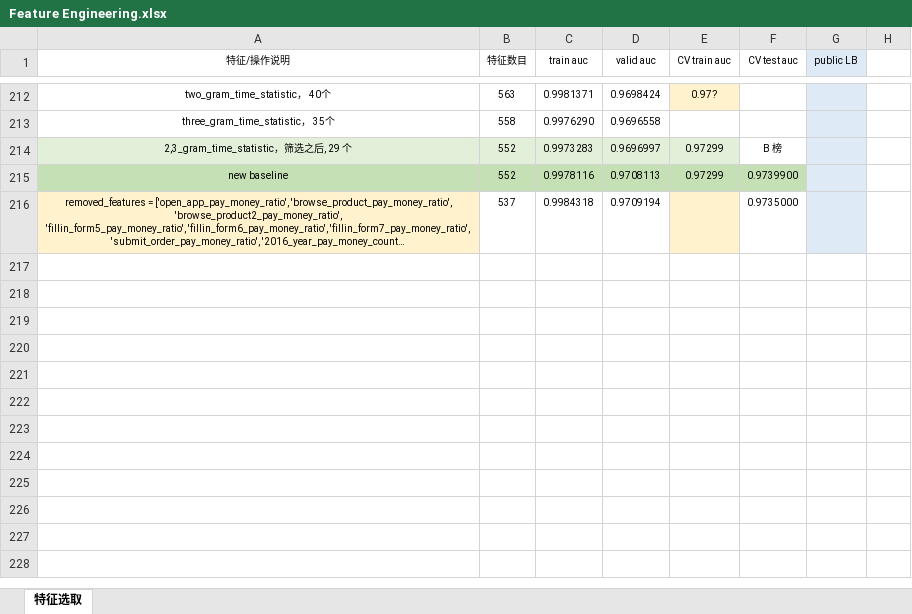
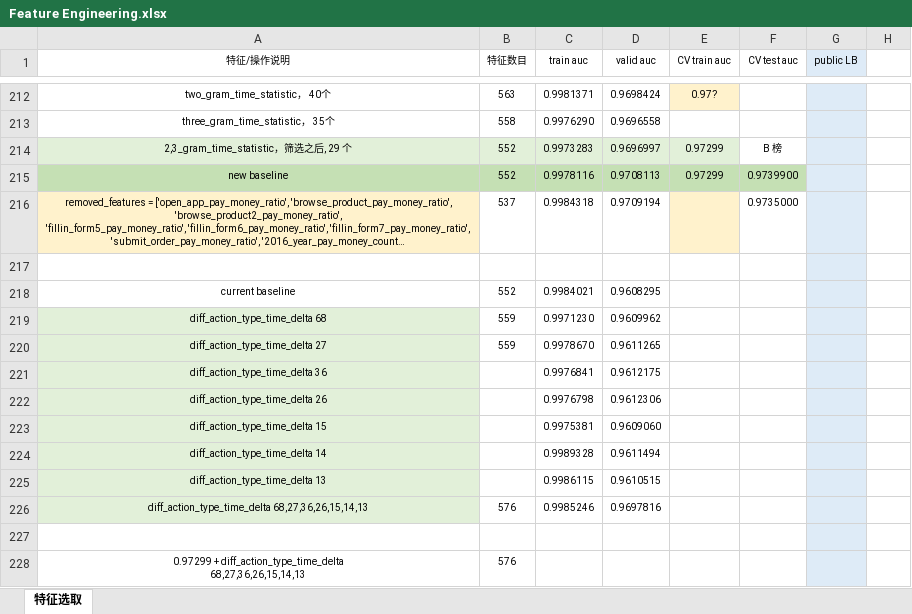
Before and after one commit to SunnyMarkLiu/datacastle_travel_services_predict-rank5, an Excel workbook: Feature Engineering.xlsx, sheet 特征选取, drawn as a sheet; only a part is shown, gaps mark what is left out; long unchanged cells end in …; values as stored, in another font and other column widths than the file's, no borders; ↵ is a line break in a cell; the diff names each change by its address in the sheet, - before the commit and + after, or states it on an @@ line.

```diff
--- a/Feature Engineering.xlsx (sheet 特征选取)
+++ b/Feature Engineering.xlsx (sheet 特征选取)
+row 217: (empty)
+row 218: current baseline | 552 | 0.9984021 | 0.9608295
+row 219: diff_action_type_time_delta 68 | 559 | 0.9971230 | 0.9609962
+row 220: diff_action_type_time_delta 27 | 559 | 0.9978670 | 0.9611265
+row 221: diff_action_type_time_delta 36 |  | 0.9976841 | 0.9612175
+row 222: diff_action_type_time_delta 26 |  | 0.9976798 | 0.9612306
+row 223: diff_action_type_time_delta 15 |  | 0.9975381 | 0.9609060
+row 224: diff_action_type_time_delta 14 |  | 0.9989328 | 0.9611494
+row 225: diff_action_type_time_delta 13 |  | 0.9986115 | 0.9610515
+row 226: diff_action_type_time_delta 68,27,36,26,15,14,13 | 576 | 0.9985246 | 0.9697816
+row 227: (empty)
+row 228: 0.97299 + diff_action_type_time_delta ↵ 68,27,36,26,15,14,13 | 576
```
Also changed, not shown: 6 other files.
